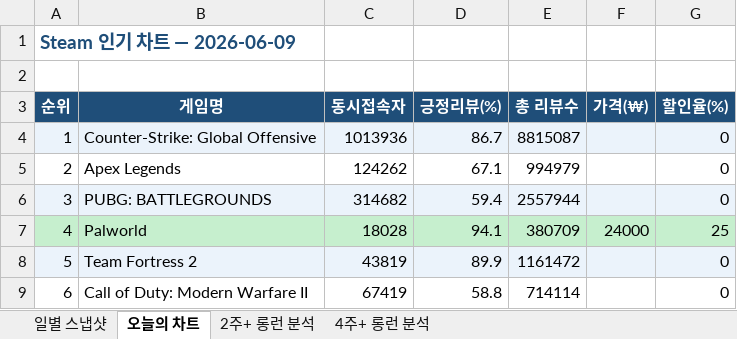
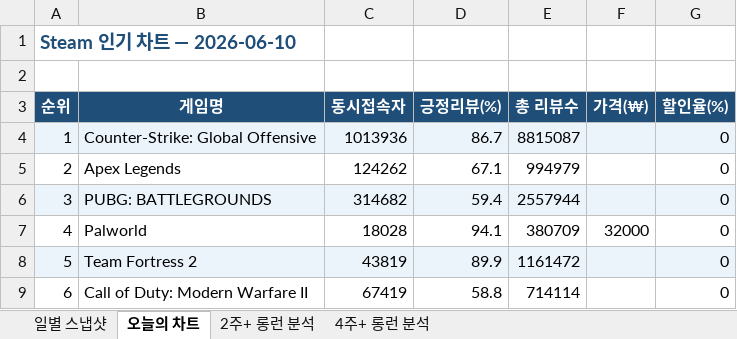
Before and after one commit to yunahro0513/steam-tracker, an Excel workbook: steam_chart_tracker.xlsx, sheet 오늘의 차트, drawn as a sheet; only a part is shown; values as stored, in another font and other column widths than the file's, no borders; the diff names each change by its address in the sheet, - before the commit and + after, or states it on an @@ line.

```diff
--- a/steam_chart_tracker.xlsx (sheet 오늘의 차트)
+++ b/steam_chart_tracker.xlsx (sheet 오늘의 차트)
-A1 (순위): Steam 인기 차트 — 2026-06-09
+A1 (순위): Steam 인기 차트 — 2026-06-10
-A7:G7 fill: #C6EFCE
+A7:G7 fill: none
-F7 (가격(₩)): 24000
+F7 (가격(₩)): 32000
-G7 (할인율(%)): 25
+G7 (할인율(%)): 0
```
Also changed, not shown: sheet 일별 스냅샷, sheet 2주+ 롱런 분석, sheet 4주+ 롱런 분석, 1 other file.
